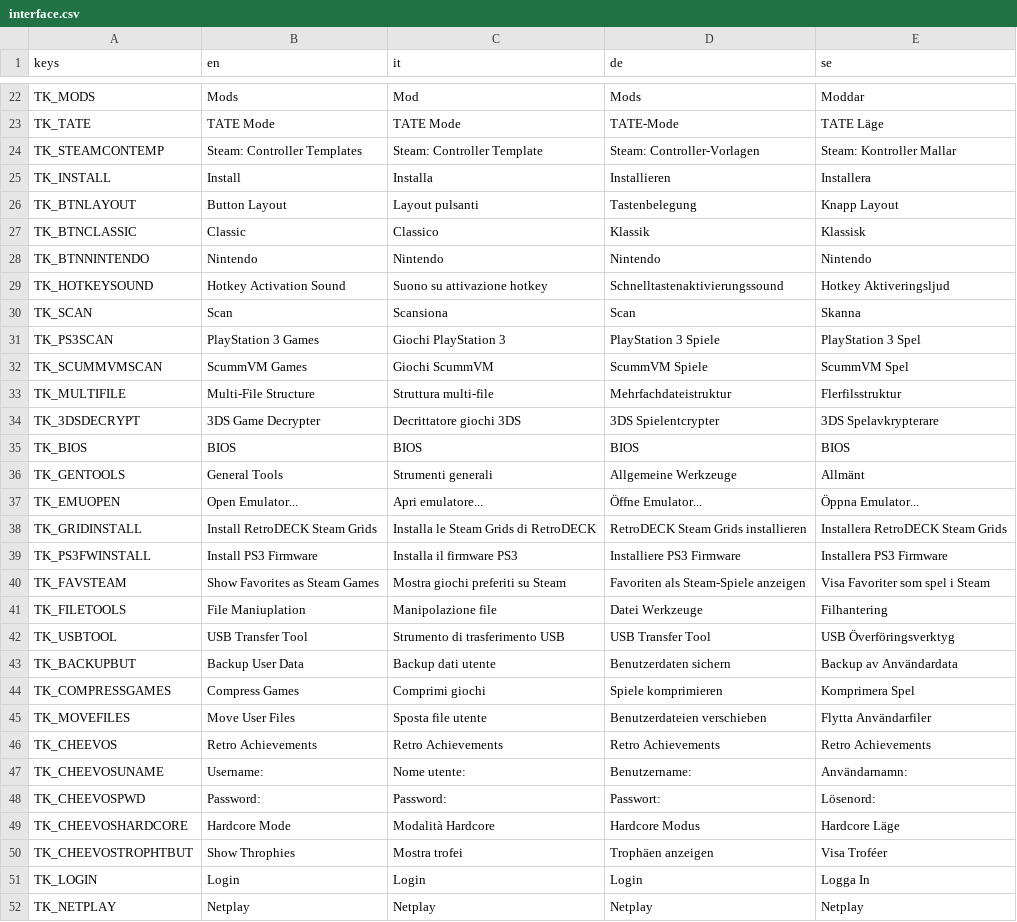
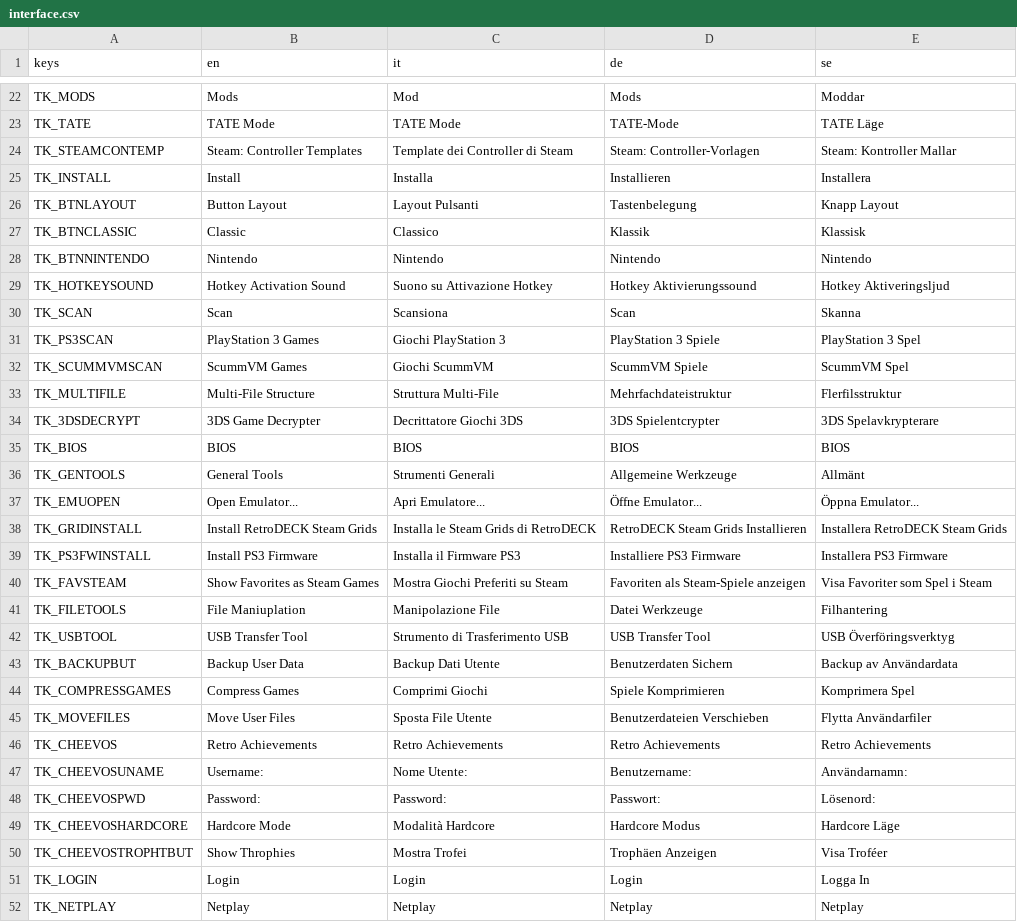
Before and after one commit to RetroDECK/RetroDECK, a CSV file: tools/configurator/locales/interface.csv, drawn as a sheet; only a part is shown, gaps mark what is left out; the diff covers the shown part only.

```diff
--- a/tools/configurator/locales/interface.csv
+++ b/tools/configurator/locales/interface.csv
@@ -23,8 +23,8 @@ TK_MODS,"Mods","Mod","Mods","Moddar"
 TK_TATE,"TATE Mode","TATE Mode","TATE-Mode","TATE Läge"
-TK_STEAMCONTEMP,"Steam: Controller Templates","Steam: Controller Template","Steam: Controller-Vorlagen","Steam: Kontroller Mallar"
+TK_STEAMCONTEMP,"Steam: Controller Templates","Template dei Controller di Steam","Steam: Controller-Vorlagen","Steam: Kontroller Mallar"
 TK_INSTALL,"Install","Installa","Installieren","Installera"
-TK_BTNLAYOUT,"Button Layout","Layout pulsanti","Tastenbelegung","Knapp Layout"
+TK_BTNLAYOUT,"Button Layout","Layout Pulsanti","Tastenbelegung","Knapp Layout"
 TK_BTNCLASSIC,"Classic","Classico","Klassik","Klassisk"
 TK_BTNNINTENDO,"Nintendo","Nintendo","Nintendo","Nintendo"
-TK_HOTKEYSOUND,"Hotkey Activation Sound","Suono su attivazione hotkey","Schnelltastenaktivierungssound","Hotkey Aktiveringsljud"
+TK_HOTKEYSOUND,"Hotkey Activation Sound","Suono su Attivazione Hotkey","Hotkey Aktivierungssound","Hotkey Aktiveringsljud"
 TK_SCAN,"Scan","Scansiona","Scan","Skanna"
@@ -32,20 +32,20 @@ TK_PS3SCAN,"PlayStation 3 Games","Giochi PlayStation 3","PlayStation 3 Spiele","
 TK_SCUMMVMSCAN,"ScummVM Games","Giochi ScummVM","ScummVM Spiele","ScummVM Spel"
-TK_MULTIFILE,"Multi-File Structure","Struttura multi-file","Mehrfachdateistruktur","Flerfilsstruktur"
-TK_3DSDECRYPT,"3DS Game Decrypter","Decrittatore giochi 3DS","3DS Spielentcrypter","3DS Spelavkrypterare"
+TK_MULTIFILE,"Multi-File Structure","Struttura Multi-File","Mehrfachdateistruktur","Flerfilsstruktur"
+TK_3DSDECRYPT,"3DS Game Decrypter","Decrittatore Giochi 3DS","3DS Spielentcrypter","3DS Spelavkrypterare"
 TK_BIOS,"BIOS","BIOS","BIOS","BIOS"
-TK_GENTOOLS,"General Tools","Strumenti generali","Allgemeine Werkzeuge","Allmänt"
-TK_EMUOPEN,"Open Emulator...","Apri emulatore...","Öffne Emulator...","Öppna Emulator..."
-TK_GRIDINSTALL,"Install RetroDECK Steam Grids","Installa le Steam Grids di RetroDECK","RetroDECK Steam Grids installieren","Installera RetroDECK Steam Grids"
-TK_PS3FWINSTALL,"Install PS3 Firmware","Installa il firmware PS3","Installiere PS3 Firmware","Installera PS3 Firmware"
-TK_FAVSTEAM,"Show Favorites as Steam Games","Mostra giochi preferiti su Steam","Favoriten als Steam-Spiele anzeigen","Visa Favoriter som spel i Steam"
-TK_FILETOOLS,"File Maniuplation","Manipolazione file","Datei Werkzeuge","Filhantering"
-TK_USBTOOL,"USB Transfer Tool","Strumento di trasferimento USB","USB Transfer Tool","USB Överföringsverktyg"
-TK_BACKUPBUT,"Backup User Data","Backup dati utente","Benutzerdaten sichern","Backup av Användardata"
-TK_COMPRESSGAMES,"Compress Games","Comprimi giochi","Spiele komprimieren","Komprimera Spel"
-TK_MOVEFILES,"Move User Files","Sposta file utente","Benutzerdateien verschieben","Flytta Användarfiler"
+TK_GENTOOLS,"General Tools","Strumenti Generali","Allgemeine Werkzeuge","Allmänt"
+TK_EMUOPEN,"Open Emulator...","Apri Emulatore...","Öffne Emulator...","Öppna Emulator..."
+TK_GRIDINSTALL,"Install RetroDECK Steam Grids","Installa le Steam Grids di RetroDECK","RetroDECK Steam Grids Installieren","Installera RetroDECK Steam Grids"
+TK_PS3FWINSTALL,"Install PS3 Firmware","Installa il Firmware PS3","Installiere PS3 Firmware","Installera PS3 Firmware"
+TK_FAVSTEAM,"Show Favorites as Steam Games","Mostra Giochi Preferiti su Steam","Favoriten als Steam-Spiele anzeigen","Visa Favoriter som Spel i Steam"
+TK_FILETOOLS,"File Maniuplation","Manipolazione File","Datei Werkzeuge","Filhantering"
+TK_USBTOOL,"USB Transfer Tool","Strumento di Trasferimento USB","USB Transfer Tool","USB Överföringsverktyg"
+TK_BACKUPBUT,"Backup User Data","Backup Dati Utente","Benutzerdaten Sichern","Backup av Användardata"
+TK_COMPRESSGAMES,"Compress Games","Comprimi Giochi","Spiele Komprimieren","Komprimera Spel"
+TK_MOVEFILES,"Move User Files","Sposta File Utente","Benutzerdateien Verschieben","Flytta Användarfiler"
 TK_CHEEVOS,"Retro Achievements","Retro Achievements","Retro Achievements","Retro Achievements"
-TK_CHEEVOSUNAME,"Username:","Nome utente:","Benutzername:","Användarnamn:"
+TK_CHEEVOSUNAME,"Username:","Nome Utente:","Benutzername:","Användarnamn:"
 TK_CHEEVOSPWD,"Password:","Password:","Passwort:","Lösenord:"
 TK_CHEEVOSHARDCORE,"Hardcore Mode","Modalità Hardcore","Hardcore Modus","Hardcore Läge"
-TK_CHEEVOSTROPHTBUT,"Show Throphies","Mostra trofei","Trophäen anzeigen","Visa Troféer"
+TK_CHEEVOSTROPHTBUT,"Show Throphies","Mostra Trofei","Trophäen Anzeigen","Visa Troféer"
 TK_LOGIN,"Login","Login","Login","Logga In"
```
Also changed, not shown: 1 added row and 25 edited cells elsewhere in this file, 4 other files.
